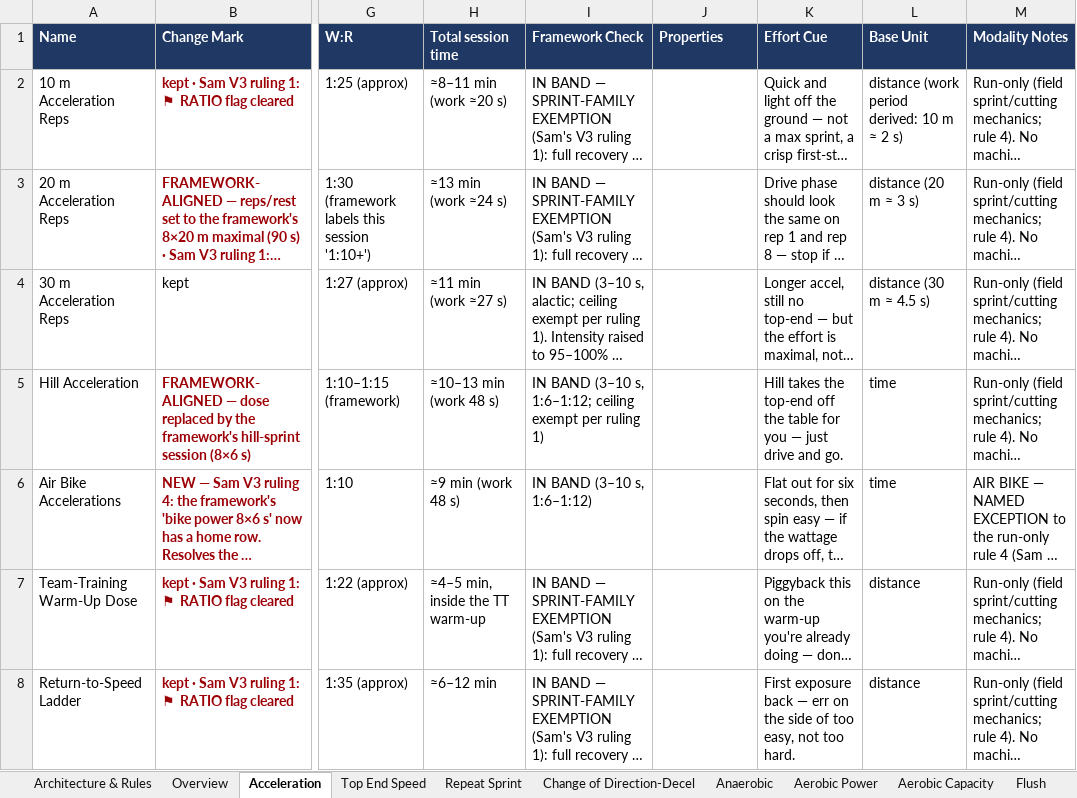
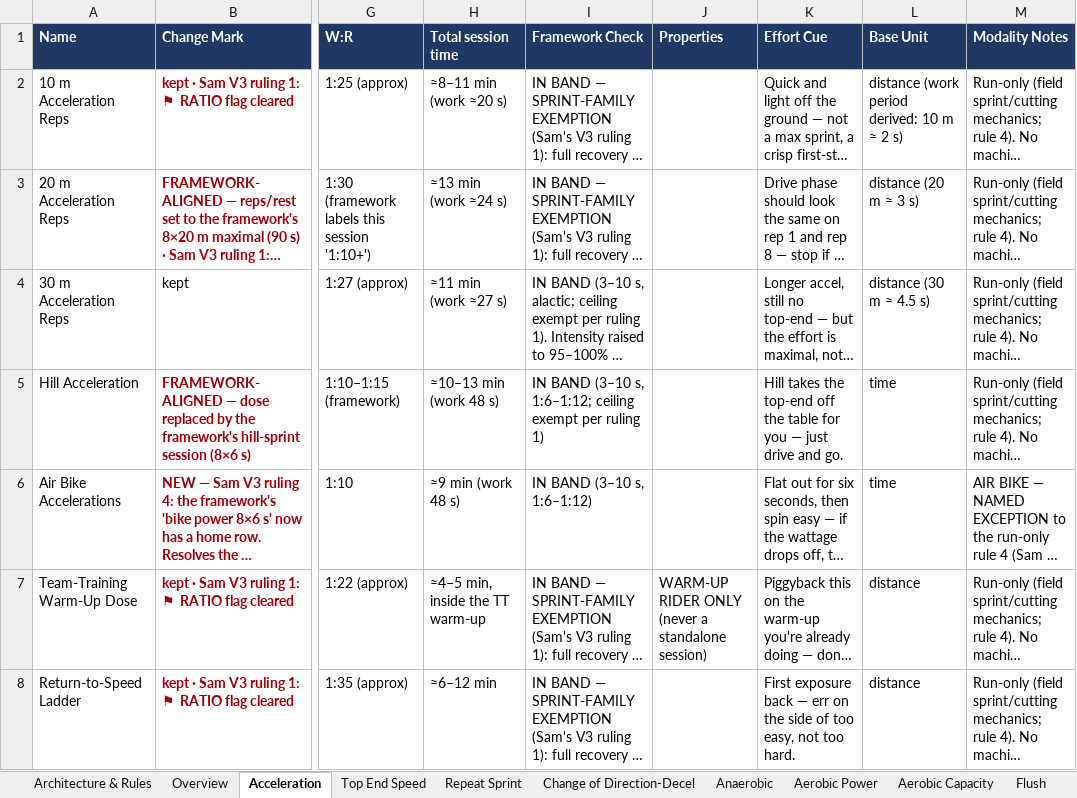
Before and after one commit to sg-screener/local-footy-athlete, an Excel workbook: docs/CONDITIONING_TEMPLATES_FINAL_2026-07-25.xlsx, sheet Acceleration, drawn as a sheet; only a part is shown, gaps mark what is left out; long unchanged cells end in …; values as stored, in another font and other column widths than the file's, no borders; the diff names each change by its address in the sheet, - before the commit and + after, or states it on an @@ line.

```diff
--- a/docs/CONDITIONING_TEMPLATES_FINAL_2026-07-25.xlsx (sheet Acceleration)
+++ b/docs/CONDITIONING_TEMPLATES_FINAL_2026-07-25.xlsx (sheet Acceleration)
-J7 (Properties): (empty)
+J7 (Properties): WARM-UP RIDER ONLY (never a standalone session)
```
Also changed, not shown: sheet Aerobic Power, 7 other files.
